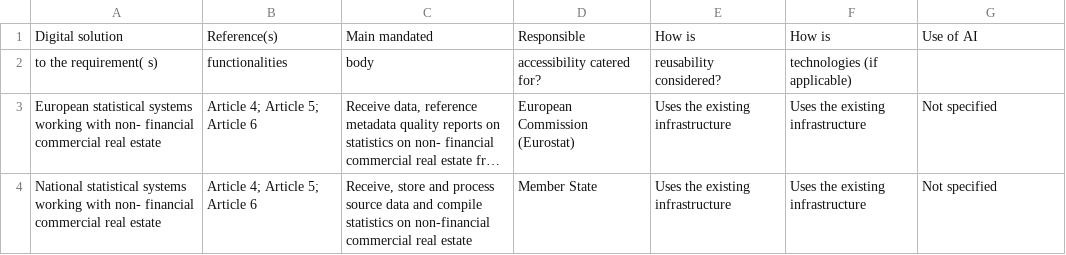
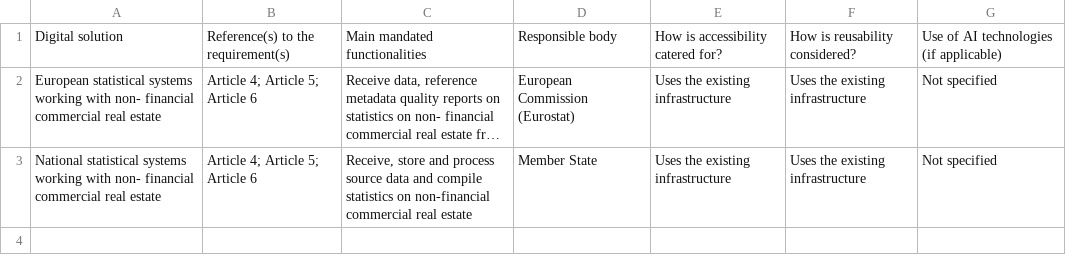
Before and after one commit to chiarapicardii/Internship_EULegislation, a CSV file: COM-proposals_extracted/extracted_tables/COM2025_100_final_s43_t1.csv, drawn as a sheet; long unchanged cells end in …; the diff names each change by its address in the sheet, - before the commit and + after, or states it on an @@ line.

Commit message:
Update CSV format and add headers to data

```diff
--- a/COM-proposals_extracted/extracted_tables/COM2025_100_final_s43_t1.csv
+++ b/COM-proposals_extracted/extracted_tables/COM2025_100_final_s43_t1.csv
-B1: Reference(s)
+B1: Reference(s) to the requirement(s)
-C1: Main mandated
+C1: Main mandated functionalities
-D1: Responsible
+D1: Responsible body
-E1: How is
+E1: How is accessibility catered for?
-F1: How is
+F1: How is reusability considered?
-G1: Use of AI
+G1: Use of AI technologies (if applicable)
-row 2: to the requirement( s) | functionalities | body | accessibility catered for? | reusability considered? | technologies (if applicable)
```
